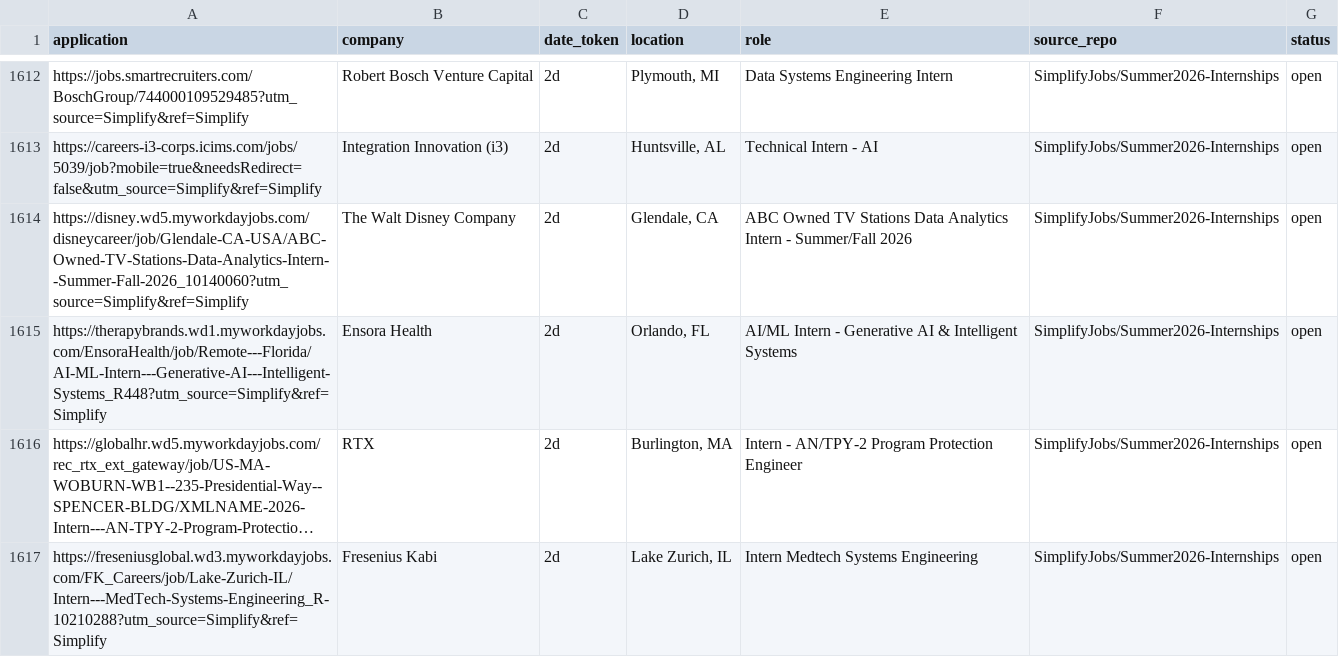
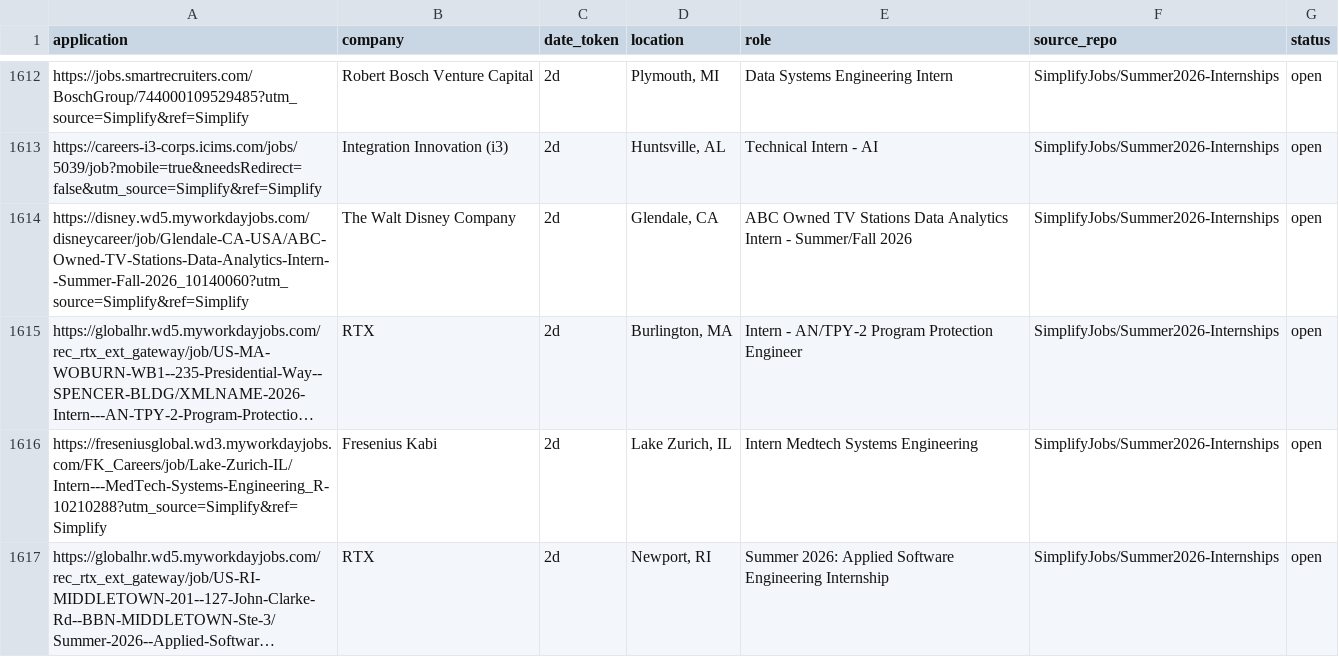
Before and after one commit to vats98754/job-fetcher, a CSV file: internships_us_canada.csv, drawn as a sheet; only a part is shown, gaps mark what is left out; the shorter side is filled out with more unchanged rows; long unchanged cells end in …; the diff covers the shown part only; the diff names each change by its address in the sheet, - before the commit and + after, or states it on an @@ line.

```diff
--- a/internships_us_canada.csv
+++ b/internships_us_canada.csv
-row 1615: https://therapybrands.wd1.myworkdayjobs.com/EnsoraHealth/job/Remote---Florida/AI-ML-Intern---Generative-AI---Intelligent-Systems_R448?utm_source=Simplify&ref=Simplify | Ensora Health | 2d | Orlando, FL | AI/ML Intern - Generative AI & Intelligent Systems | SimplifyJobs/Summer2026-Internships | open
```
Also changed, not shown: 2 removed rows and 4 edited cells elsewhere in this file.
